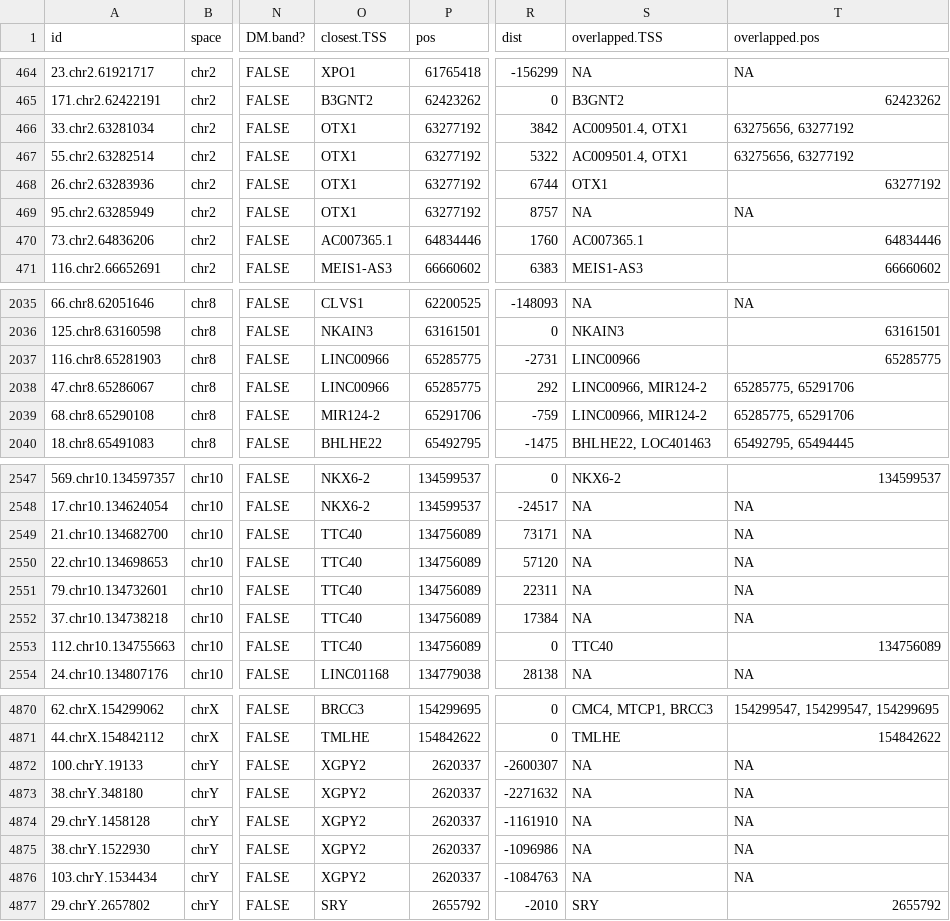
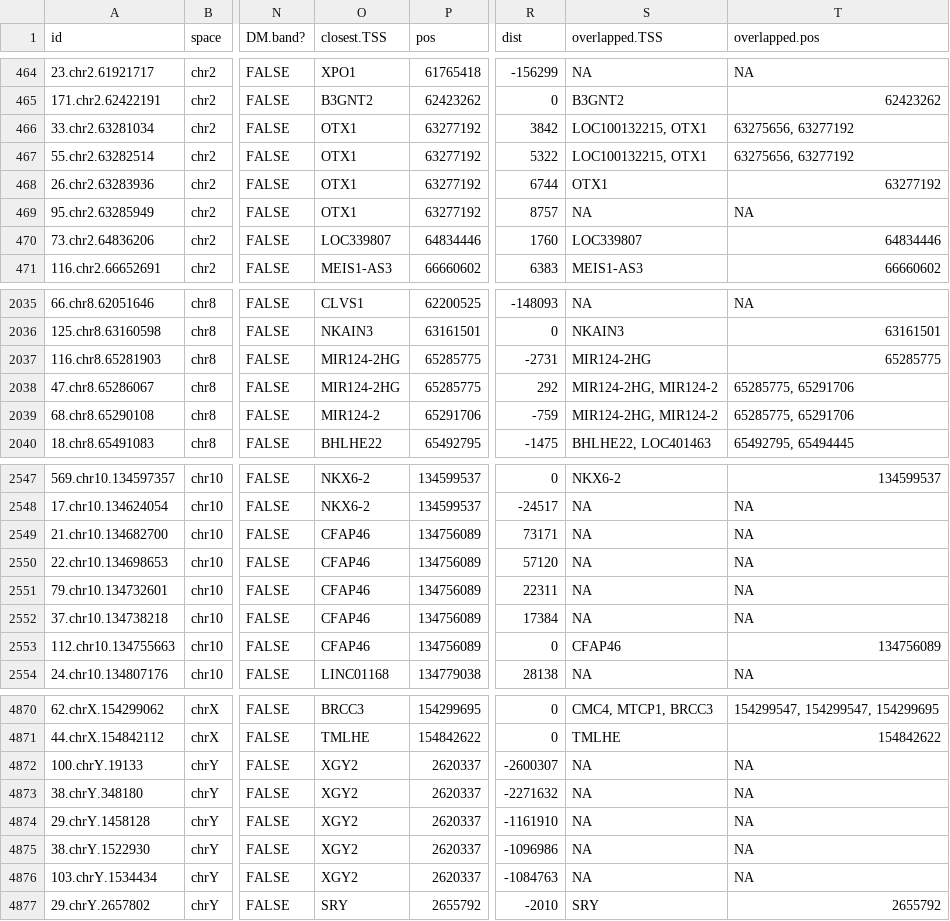
Before and after one commit to favorov/MethCalifano, a TSV file: CpGIs/DM.CpGIs.stat.uncorr.tsv, drawn as a sheet; only a part is shown, gaps mark what is left out; the diff covers the shown part only; the diff names each change by its address in the sheet, - before the commit and + after, or states it on an @@ line.

```diff
--- a/CpGIs/DM.CpGIs.stat.uncorr.tsv
+++ b/CpGIs/DM.CpGIs.stat.uncorr.tsv
-S466:S467 (overlapped.TSS): AC009501.4, OTX1
+S466:S467 (overlapped.TSS): LOC100132215, OTX1
-O470 (closest.TSS): AC007365.1
+O470 (closest.TSS): LOC339807
-S470 (overlapped.TSS): AC007365.1
+S470 (overlapped.TSS): LOC339807
-O2037:O2038 (closest.TSS): LINC00966
+O2037:O2038 (closest.TSS): MIR124-2HG
-S2037 (overlapped.TSS): LINC00966
+S2037 (overlapped.TSS): MIR124-2HG
-S2038:S2039 (overlapped.TSS): LINC00966, MIR124-2
+S2038:S2039 (overlapped.TSS): MIR124-2HG, MIR124-2
-O2549:O2553 (closest.TSS): TTC40
+O2549:O2553 (closest.TSS): CFAP46
-S2553 (overlapped.TSS): TTC40
+S2553 (overlapped.TSS): CFAP46
-O4872:O4876 (closest.TSS): XGPY2
+O4872:O4876 (closest.TSS): XGY2
```
Also changed, not shown: 112 edited cells elsewhere in this file, CpGIs/DM.CpGIs.stat.bonf.tsv, CpGIs/DM.CpGIs.stat.fdr.tsv, 4 other files.
